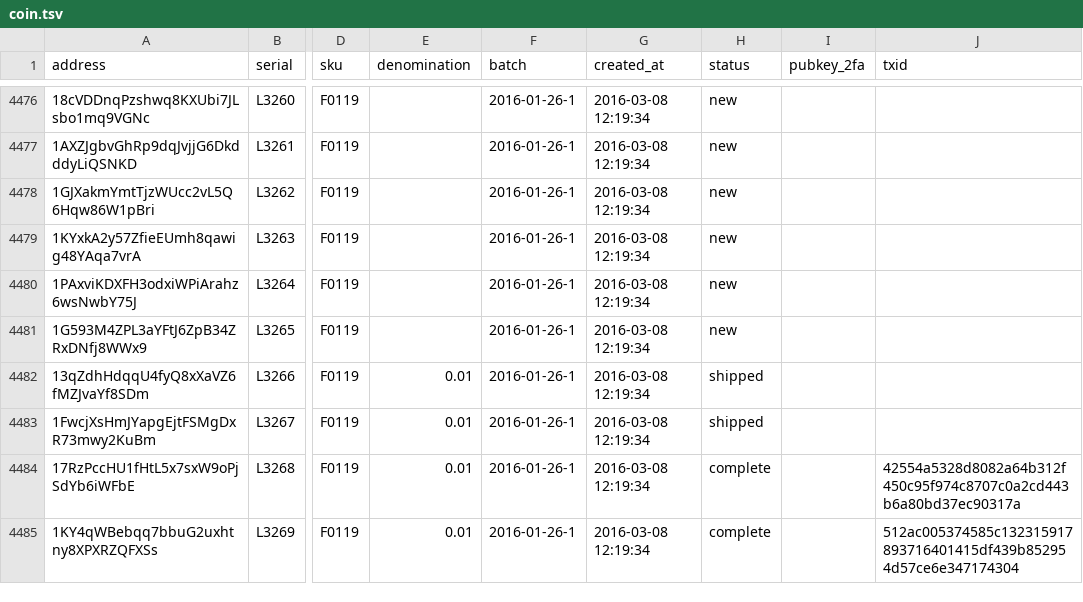
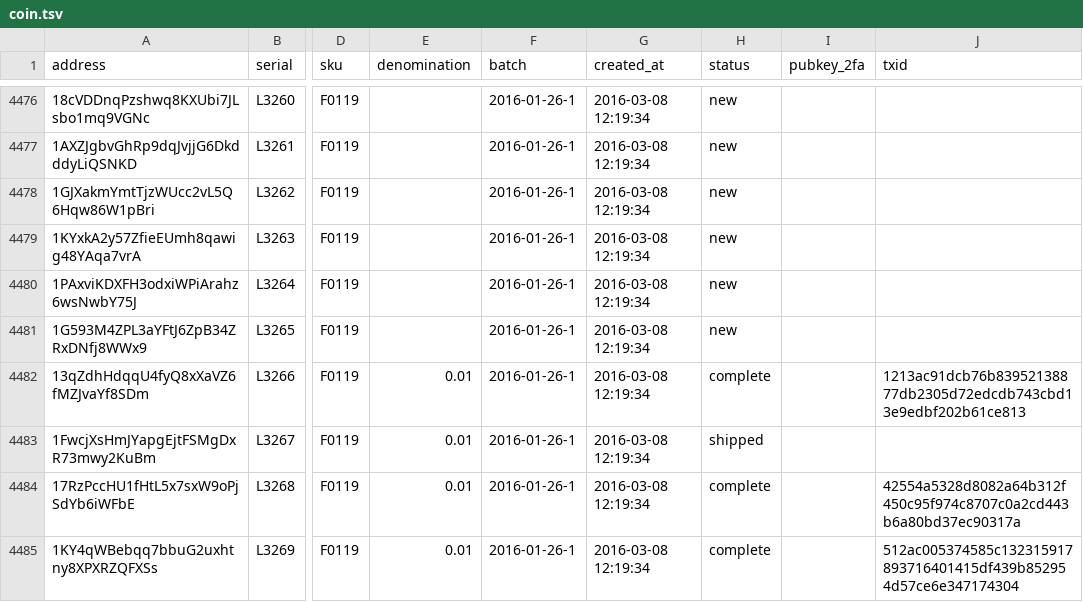
Before and after one commit to prasos/denarium-database, a TSV file: coin.tsv, drawn as a sheet; only a part is shown, gaps mark what is left out; the diff names each change by its address in the sheet, - before the commit and + after, or states it on an @@ line.

Commit message:
Daily coin status update

```diff
--- a/coin.tsv
+++ b/coin.tsv
-H4482 (status): shipped
+H4482 (status): complete
-J4482 (txid): (empty)
+J4482 (txid): 1213ac91dcb76b83952138877db2305d72edcdb743cbd13e9edbf202b61ce813
```
Also changed, not shown: 1 other file.
